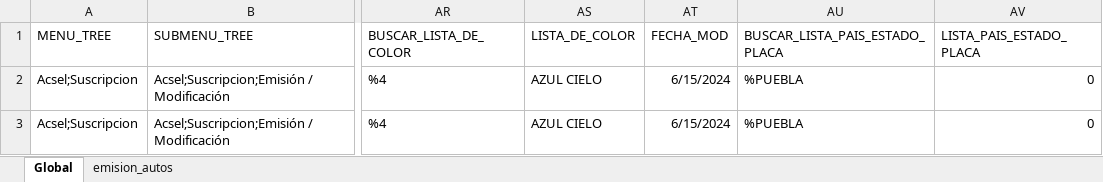
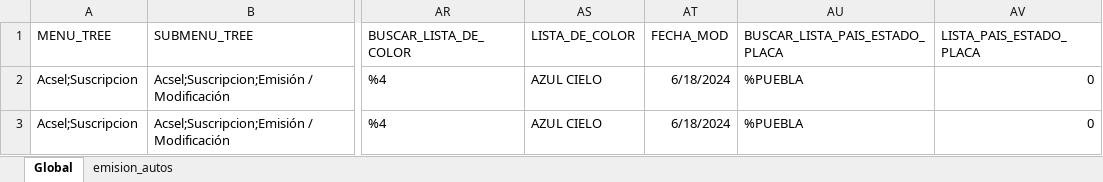
Before and after one commit to RobertoMVUltra/Acsel_AutosA004, an Excel workbook: e2e/Emision_Autos/Default.xlsx, sheet Global, drawn as a sheet; only a part is shown, gaps mark what is left out; values as stored, in another font and other column widths than the file's, no borders; the diff names each change by its address in the sheet, - before the commit and + after, or states it on an @@ line.

Commit message:
Se agrega función Agregar datos en archivo excel
Se agrega función para agregar datos  póliza en excel

```diff
--- a/e2e/Emision_Autos/Default.xlsx (sheet Global)
+++ b/e2e/Emision_Autos/Default.xlsx (sheet Global)
-AT2:AT3 (FECHA_MOD): 6/15/2024
+AT2:AT3 (FECHA_MOD): 6/18/2024
```
Also changed, not shown: 17 other files.
